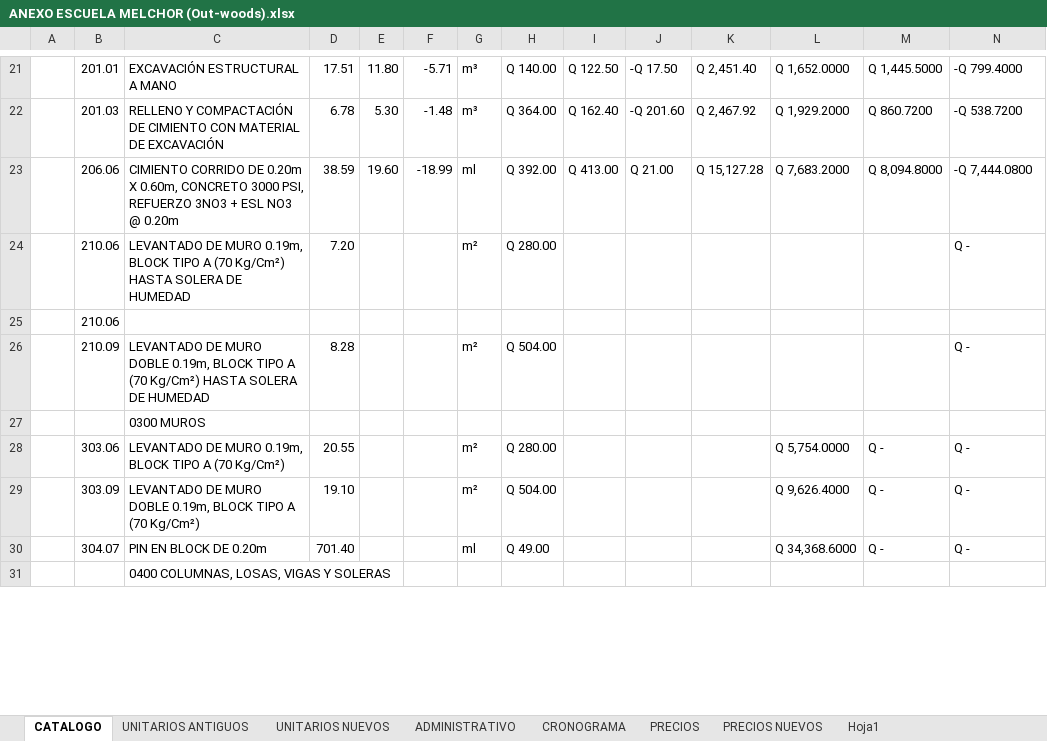
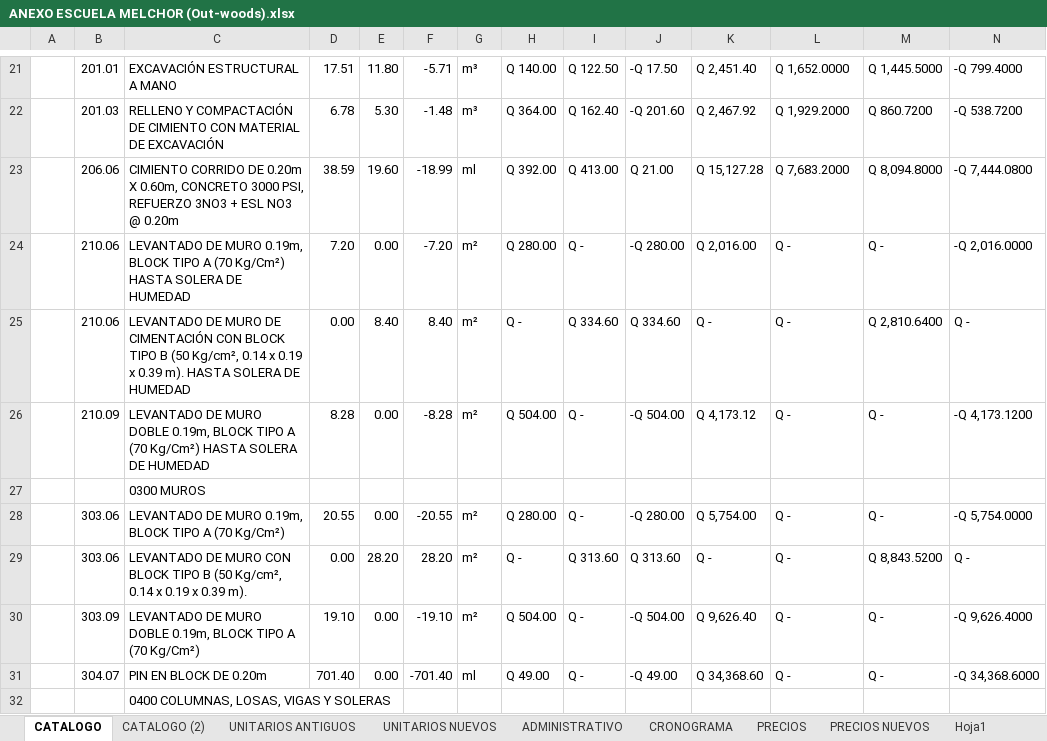
Before and after one commit to Dacfnetic/out-woods-construction-company, an Excel workbook: Clientes/Katherine Calderón/0001 -Escuela Melchor, Petén/Documentos generados/Excel/ANEXO ESCUELA MELCHOR (Out-woods).xlsx, sheet CATALOGO, drawn as a sheet; only a part is shown, gaps mark what is left out; values as stored, in another font and other column widths than the file's, no cell formats; charts and pictures and conditional formats not drawn; removed rows and columns are numbered as before the commit, all else as after; rows hold the shown columns only; the diff covers the shown part only; the diff names each change by its address in the sheet, - before the commit and + after, or states it on an @@ line.

```diff
--- a/Clientes/Katherine Calderón/0001 -Escuela Melchor, Petén/Documentos generados/Excel/ANEXO ESCUELA MELCHOR (Out-woods).xlsx (sheet CATALOGO)
+++ b/Clientes/Katherine Calderón/0001 -Escuela Melchor, Petén/Documentos generados/Excel/ANEXO ESCUELA MELCHOR (Out-woods).xlsx (sheet CATALOGO)
+sheet tab: CATALOGO (2)
-row 24:  | 210.06 | LEVANTADO DE MURO 0.19m, BLOCK TIPO A (70 Kg/Cm²) HASTA SOLERA DE HUMEDAD | 7.20 |  |  | m² | Q 280.00 |  |  |  |  |  | Q -
-row 25:  | 210.06
-row 26:  | 210.09 | LEVANTADO DE MURO DOBLE 0.19m, BLOCK TIPO A (70 Kg/Cm²) HASTA SOLERA DE HUMEDAD | 8.28 |  |  | m² | Q 504.00 |  |  |  |  |  | Q -
+row 24:  | 210.06 | LEVANTADO DE MURO 0.19m, BLOCK TIPO A (70 Kg/Cm²) HASTA SOLERA DE HUMEDAD | 7.20 | 0.00 | -7.20 | m² | Q 280.00 | Q - | -Q 280.00 | Q 2,016.00 | Q - | Q - | -Q 2,016.0000
+row 25:  | 210.06 | LEVANTADO DE MURO DE CIMENTACIÓN CON BLOCK TIPO B (50 Kg/cm², 0.14 x 0.19 x 0.39 m). HASTA SOLERA DE HUMEDAD | 0.00 | 8.40 | 8.40 | m² | Q - | Q 334.60 | Q 334.60 | Q - | Q - | Q 2,810.6400 | Q -
+row 26:  | 210.09 | LEVANTADO DE MURO DOBLE 0.19m, BLOCK TIPO A (70 Kg/Cm²) HASTA SOLERA DE HUMEDAD | 8.28 | 0.00 | -8.28 | m² | Q 504.00 | Q - | -Q 504.00 | Q 4,173.12 | Q - | Q - | -Q 4,173.1200
-row 28:  | 303.06 | LEVANTADO DE MURO 0.19m, BLOCK TIPO A (70 Kg/Cm²) | 20.55 |  |  | m² | Q 280.00 |  |  |  | Q 5,754.0000 | Q - | Q -
-row 29:  | 303.09 | LEVANTADO DE MURO DOBLE 0.19m, BLOCK TIPO A (70 Kg/Cm²) | 19.10 |  |  | m² | Q 504.00 |  |  |  | Q 9,626.4000 | Q - | Q -
-row 30:  | 304.07 | PIN EN BLOCK DE 0.20m | 701.40 |  |  | ml | Q 49.00 |  |  |  | Q 34,368.6000 | Q - | Q -
+row 28:  | 303.06 | LEVANTADO DE MURO 0.19m, BLOCK TIPO A (70 Kg/Cm²) | 20.55 | 0.00 | -20.55 | m² | Q 280.00 | Q - | -Q 280.00 | Q 5,754.00 | Q - | Q - | -Q 5,754.0000
+row 29:  | 303.06 | LEVANTADO DE MURO CON BLOCK TIPO B (50 Kg/cm², 0.14 x 0.19 x 0.39 m). | 0.00 | 28.20 | 28.20 | m² | Q - | Q 313.60 | Q 313.60 | Q - | Q - | Q 8,843.5200 | Q -
+row 30:  | 303.09 | LEVANTADO DE MURO DOBLE 0.19m, BLOCK TIPO A (70 Kg/Cm²) | 19.10 | 0.00 | -19.10 | m² | Q 504.00 | Q - | -Q 504.00 | Q 9,626.40 | Q - | Q - | -Q 9,626.4000
+row 31:  | 304.07 | PIN EN BLOCK DE 0.20m | 701.40 | 0.00 | -701.40 | ml | Q 49.00 | Q - | -Q 49.00 | Q 34,368.60 | Q - | Q - | -Q 34,368.6000
```
Also changed, not shown: 40 added rows, 34 removed rows and 126 edited cells elsewhere in this sheet, sheet UNITARIOS NUEVOS, sheet CRONOGRAMA, sheet PRECIOS NUEVOS, sheet ADMINISTRATIVO, cell formats, formulas that keep their value, charts or pictures, 3 other files.
